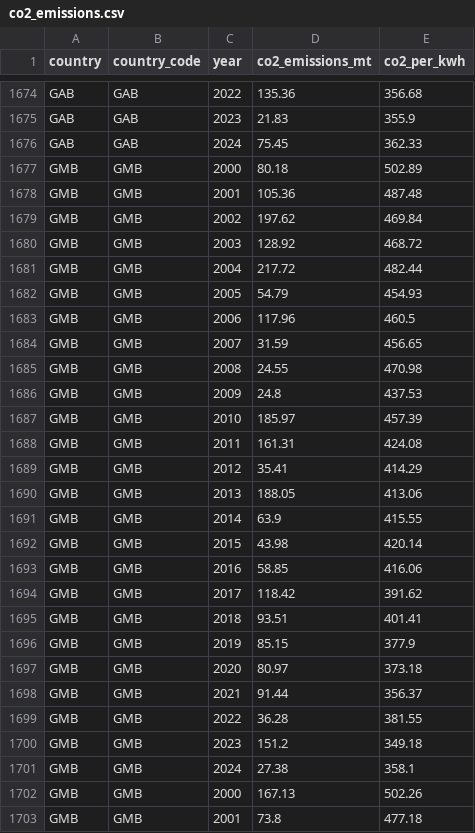
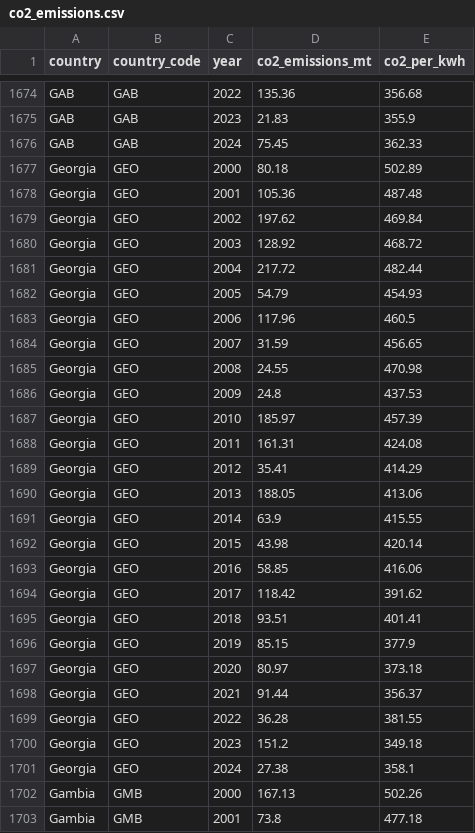
Before and after one commit to yalin-alagul/TerraWatt, a CSV file: terrawatt/backend/data/co2_emissions.csv, drawn as a sheet; only a part is shown, gaps mark what is left out; the diff covers the shown part only.

```diff
--- a/terrawatt/backend/data/co2_emissions.csv
+++ b/terrawatt/backend/data/co2_emissions.csv
@@ -1676,28 +1676,28 @@ GAB,GAB,2023,21.83,355.9
 GAB,GAB,2024,75.45,362.33
-GMB,GMB,2000,80.18,502.89
-GMB,GMB,2001,105.36,487.48
-GMB,GMB,2002,197.62,469.84
-GMB,GMB,2003,128.92,468.72
-GMB,GMB,2004,217.72,482.44
-GMB,GMB,2005,54.79,454.93
-GMB,GMB,2006,117.96,460.5
-GMB,GMB,2007,31.59,456.65
-GMB,GMB,2008,24.55,470.98
-GMB,GMB,2009,24.8,437.53
-GMB,GMB,2010,185.97,457.39
-GMB,GMB,2011,161.31,424.08
-GMB,GMB,2012,35.41,414.29
-GMB,GMB,2013,188.05,413.06
-GMB,GMB,2014,63.9,415.55
-GMB,GMB,2015,43.98,420.14
-GMB,GMB,2016,58.85,416.06
-GMB,GMB,2017,118.42,391.62
-GMB,GMB,2018,93.51,401.41
-GMB,GMB,2019,85.15,377.9
-GMB,GMB,2020,80.97,373.18
-GMB,GMB,2021,91.44,356.37
-GMB,GMB,2022,36.28,381.55
-GMB,GMB,2023,151.2,349.18
-GMB,GMB,2024,27.38,358.1
-GMB,GMB,2000,167.13,502.26
-GMB,GMB,2001,73.8,477.18
+Georgia,GEO,2000,80.18,502.89
+Georgia,GEO,2001,105.36,487.48
+Georgia,GEO,2002,197.62,469.84
+Georgia,GEO,2003,128.92,468.72
+Georgia,GEO,2004,217.72,482.44
+Georgia,GEO,2005,54.79,454.93
+Georgia,GEO,2006,117.96,460.5
+Georgia,GEO,2007,31.59,456.65
+Georgia,GEO,2008,24.55,470.98
+Georgia,GEO,2009,24.8,437.53
+Georgia,GEO,2010,185.97,457.39
+Georgia,GEO,2011,161.31,424.08
+Georgia,GEO,2012,35.41,414.29
+Georgia,GEO,2013,188.05,413.06
+Georgia,GEO,2014,63.9,415.55
+Georgia,GEO,2015,43.98,420.14
+Georgia,GEO,2016,58.85,416.06
+Georgia,GEO,2017,118.42,391.62
+Georgia,GEO,2018,93.51,401.41
+Georgia,GEO,2019,85.15,377.9
+Georgia,GEO,2020,80.97,373.18
+Georgia,GEO,2021,91.44,356.37
+Georgia,GEO,2022,36.28,381.55
+Georgia,GEO,2023,151.2,349.18
+Georgia,GEO,2024,27.38,358.1
+Gambia,GMB,2000,167.13,502.26
+Gambia,GMB,2001,73.8,477.18
```
Also changed, not shown: 73 edited cells elsewhere in this file, 26 other files.
